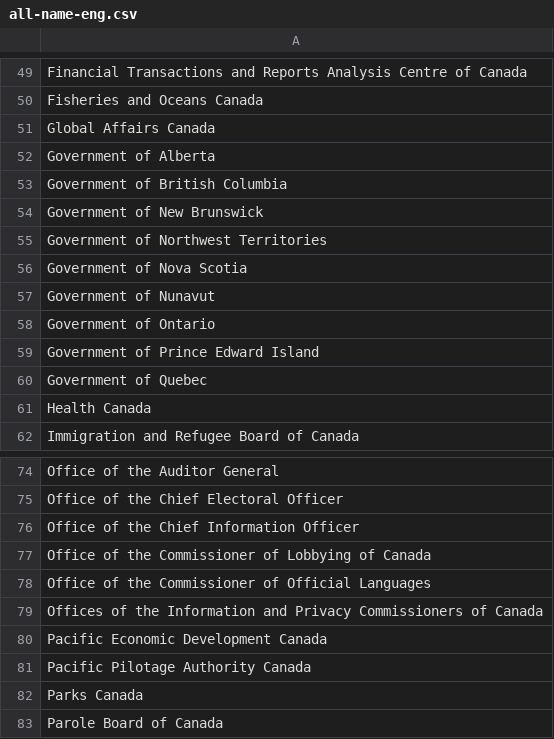
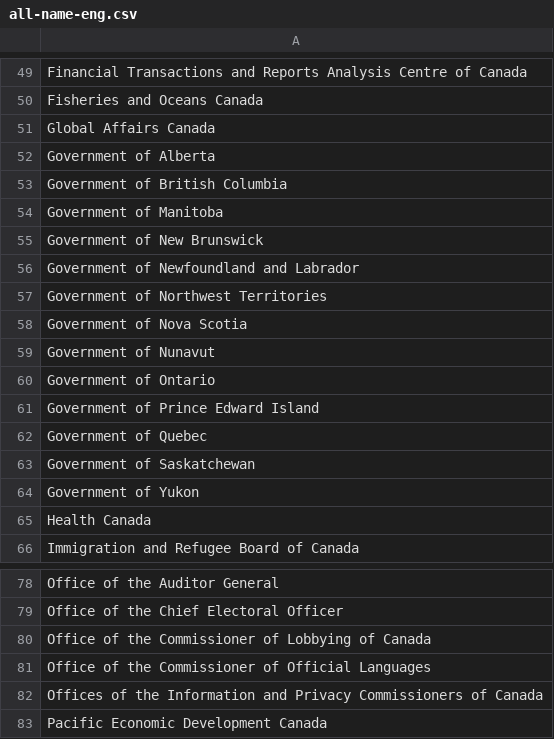
Before and after one commit to cds-snc/gc-organisations, a CSV file: data/all-name-eng.csv, drawn as a sheet; only a part is shown, gaps mark what is left out; the shorter side is filled out with more unchanged rows; removed rows and columns are numbered as before the commit, all else as after; the diff names each change by its address in the sheet, - before the commit and + after, or states it on an @@ line.

```diff
--- a/data/all-name-eng.csv
+++ b/data/all-name-eng.csv
+row 54: Government of Manitoba
+row 56: Government of Newfoundland and Labrador
+row 63: Government of Saskatchewan
+row 64: Government of Yukon
-row 76: Office of the Chief Information Officer
```
Also changed, not shown: data/all-name-fra.csv, data/all.csv, 3 other files.
